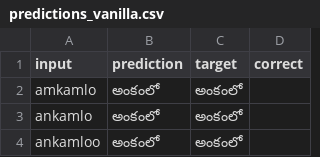
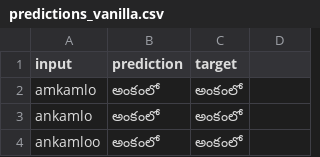
Before and after one commit to da24m027/DA6401_Assignment3, a CSV file: predictions/predictions_vanilla.csv, drawn as a sheet; only a part is shown.

Commit message:
Added vanilla predictions

```diff
--- a/predictions/predictions_vanilla.csv
+++ b/predictions/predictions_vanilla.csv
@@ -1,2 +1,2 @@
-input,prediction,target,correct
+input,prediction,target
 amkamlo,అంకంలో,అంకంలో
```
